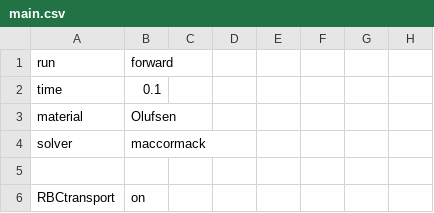
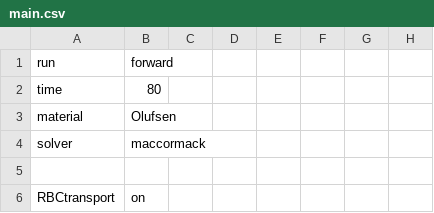
Before and after one commit to mviharos/O2-CO2-paper, a CSV file: models/Bathsheba_CO2_pul/main.csv, drawn as a sheet; only a part is shown; the diff names each change by its address in the sheet, - before the commit and + after, or states it on an @@ line.

Commit message:
Bathsheba_CO2_pul model

```diff
--- a/models/Bathsheba_CO2_pul/main.csv
+++ b/models/Bathsheba_CO2_pul/main.csv
-B2: 0.1
+B2: 80
```
Also changed, not shown: models/Bathsheba_CO2_pul/p29.csv, models/Bathsheba_CO2_pul/p30.csv, 12 other files.
